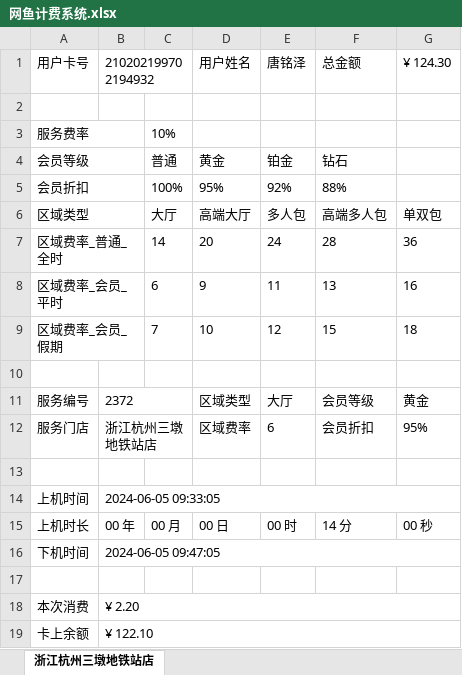
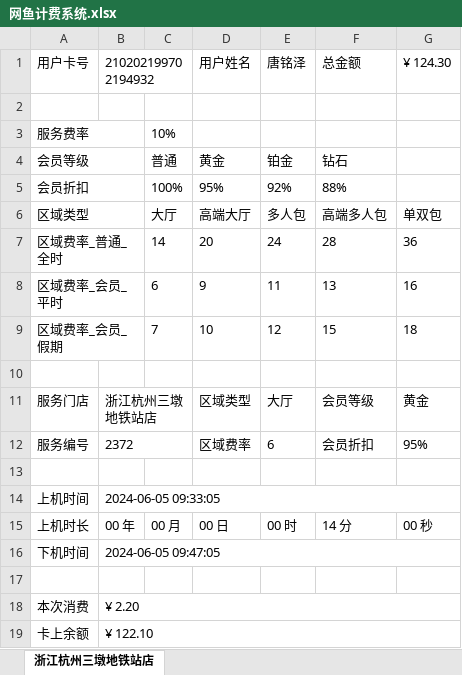
Before and after one commit to trust-tangmingze/own-pypxeserver, an Excel workbook: 网鱼计费系统.xlsx, sheet 浙江杭州三墩地铁站店, drawn as a sheet; values as stored, in another font and other column widths than the file's, no borders; the diff names each change by its address in the sheet, - before the commit and + after, or states it on an @@ line.

Commit message:
Change file / directory

```diff
--- a/网鱼计费系统.xlsx (sheet 浙江杭州三墩地铁站店)
+++ b/网鱼计费系统.xlsx (sheet 浙江杭州三墩地铁站店)
-A11: 服务编号
+A11: 服务门店
-B11: 2372
+B11: 浙江杭州三墩地铁站店
-A12: 服务门店
+A12: 服务编号
-B12: 浙江杭州三墩地铁站店
+B12: 2372
```
